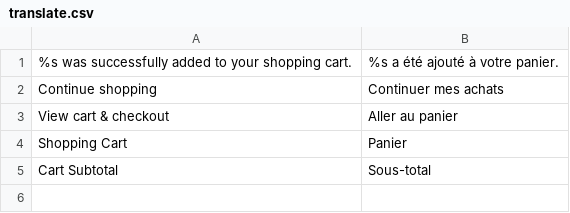
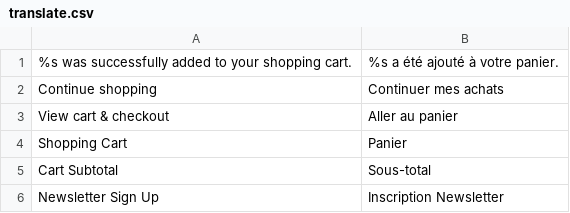
Before and after one commit to nicofisch5/zeboutique, a CSV file: app/design/frontend/default/ma_megashop/locale/fr_FR/translate.csv, drawn as a sheet; the diff names each change by its address in the sheet, - before the commit and + after, or states it on an @@ line.

Commit message:
Page dédiée newsletter

```diff
--- a/app/design/frontend/default/ma_megashop/locale/fr_FR/translate.csv
+++ b/app/design/frontend/default/ma_megashop/locale/fr_FR/translate.csv
+row 6: Newsletter Sign Up | Inscription Newsletter
```
